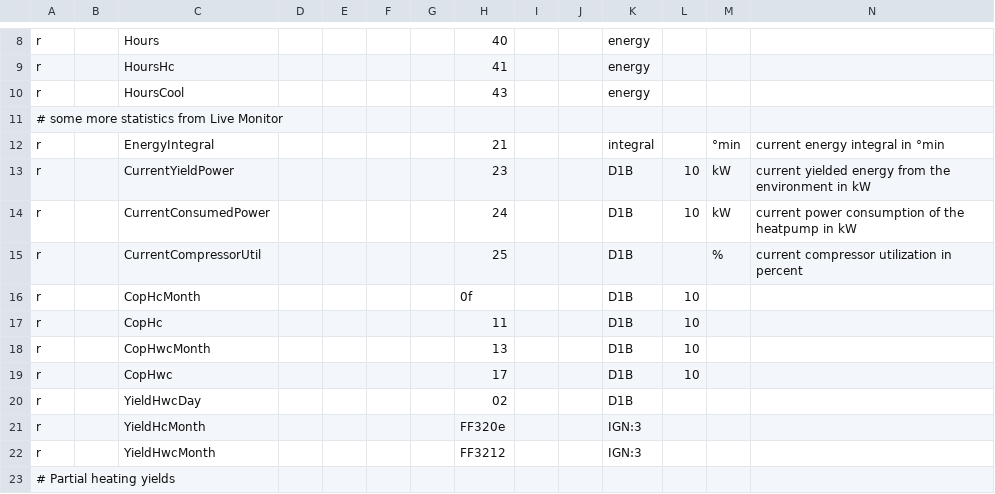
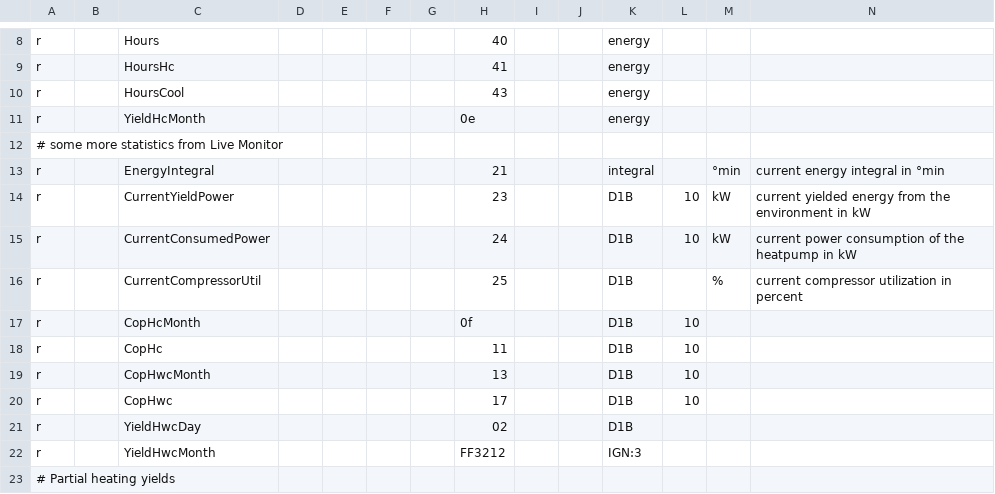
Before and after one commit to joernballentin/hmu, a CSV file: 08.hmu.csv, drawn as a sheet; only a part is shown, gaps mark what is left out; removed rows and columns are numbered as before the commit, all else as after; rows hold the shown columns only; the diff names each change by its address in the sheet, - before the commit and + after, or states it on an @@ line.

Commit message:
08.hmu.csv

```diff
--- a/08.hmu.csv
+++ b/08.hmu.csv
+row 11: r |  | YieldHcMonth |  |  |  |  | 0e |  |  | energy
-row 21: r |  | YieldHcMonth |  |  |  |  | FF320e |  |  | IGN:3
```
